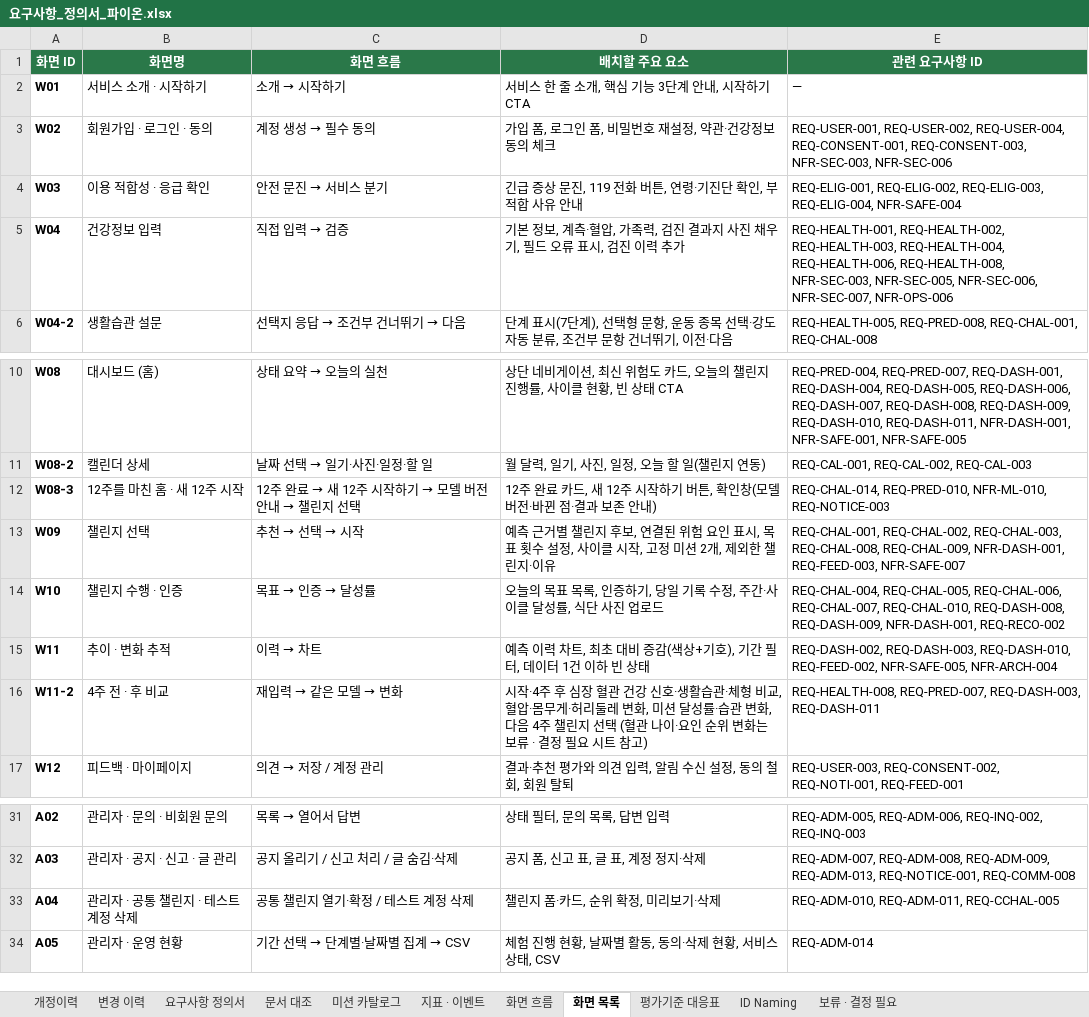
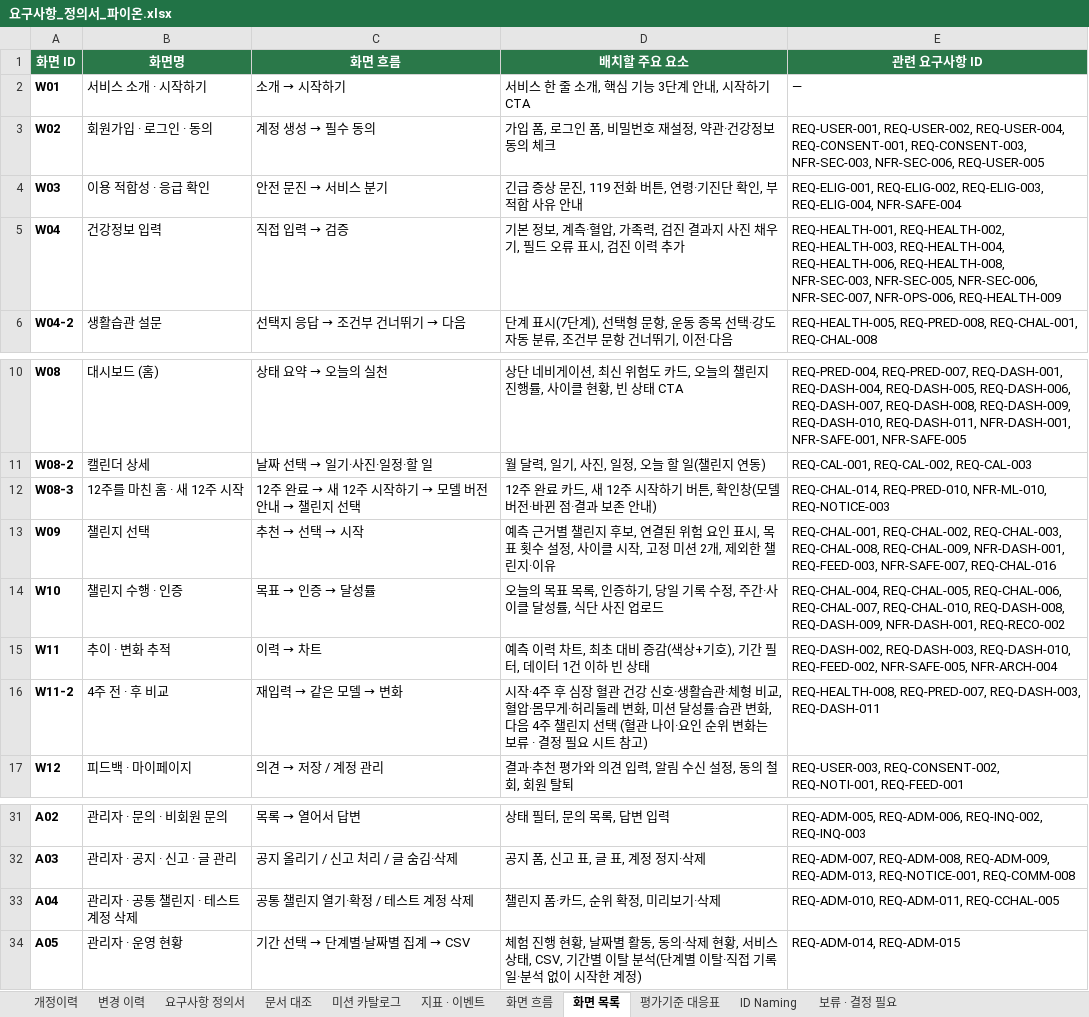
Before and after one commit to AI-HealthCare-06/AH_06_03, an Excel workbook: docs/요구사항_정의서_파이온.xlsx, sheet 화면 목록, drawn as a sheet; only a part is shown, gaps mark what is left out; values as stored, in another font and other column widths than the file's, no borders; the diff names each change by its address in the sheet, - before the commit and + after, or states it on an @@ line.

```diff
--- a/docs/요구사항_정의서_파이온.xlsx (sheet 화면 목록)
+++ b/docs/요구사항_정의서_파이온.xlsx (sheet 화면 목록)
-E3 (관련 요구사항 ID): …REQ-CONSENT-003, NFR-SEC-003, NFR-SEC-006
+E3 (관련 요구사항 ID): …REQ-CONSENT-003, NFR-SEC-003, NFR-SEC-006, REQ-USER-005
-E5 (관련 요구사항 ID): …NFR-SEC-006, NFR-SEC-007, NFR-OPS-006
+E5 (관련 요구사항 ID): …NFR-SEC-006, NFR-SEC-007, NFR-OPS-006, REQ-HEALTH-009
-E13 (관련 요구사항 ID): …NFR-DASH-001, REQ-FEED-003, NFR-SAFE-007
+E13 (관련 요구사항 ID): …NFR-DASH-001, REQ-FEED-003, NFR-SAFE-007, REQ-CHAL-016
-D34 (배치할 주요 요소): …상태, CSV
+D34 (배치할 주요 요소): …상태, CSV, 기간별 이탈 분석(단계별 이탈·직접 기록일·분석 없이 시작한 계정)
-E34 (관련 요구사항 ID): REQ-ADM-014
+E34 (관련 요구사항 ID): REQ-ADM-014, REQ-ADM-015
```
Also changed, not shown: sheet 요구사항 정의서, sheet 개정이력, 7 other files.
